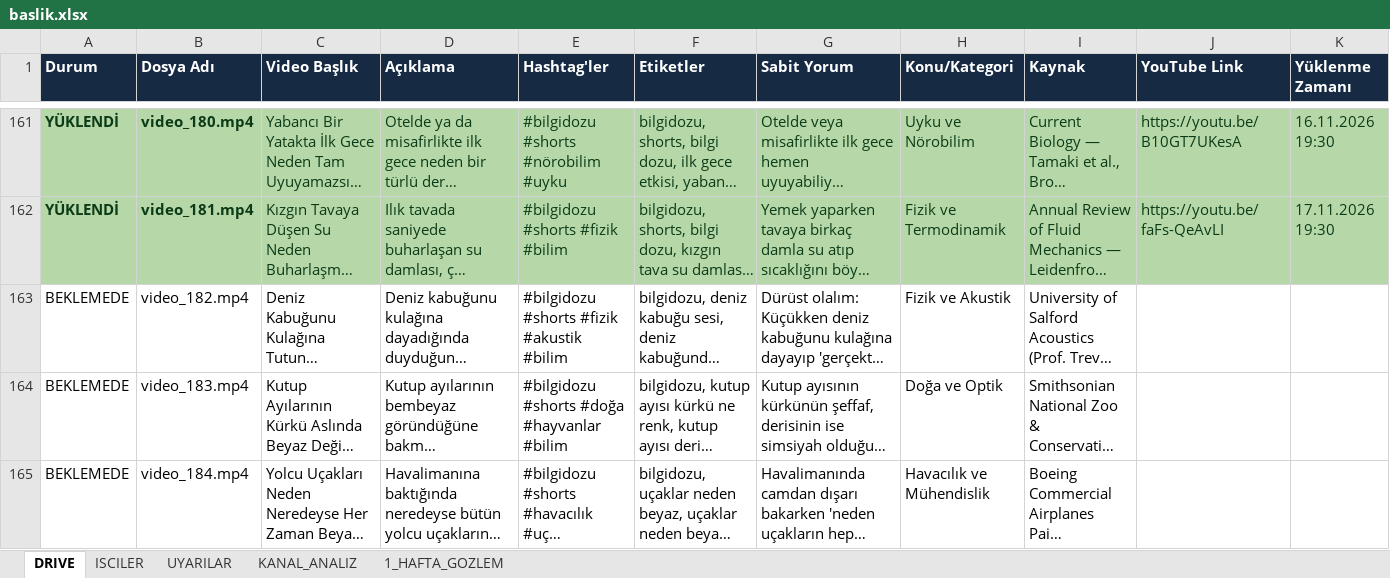
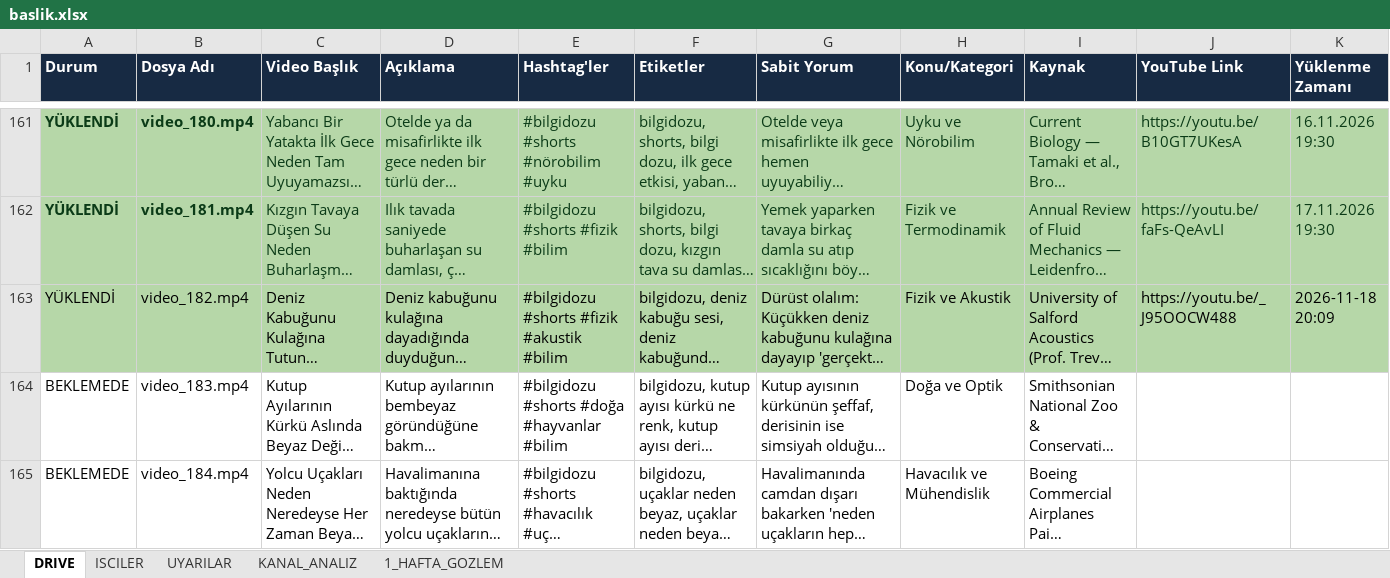
Before and after one commit to benngokhan/yt_auto_uploader, an Excel workbook: baslik.xlsx, sheet DRIVE, drawn as a sheet; only a part is shown, gaps mark what is left out; long unchanged cells end in …; values as stored, in another font and other column widths than the file's, no borders; the diff covers the shown part only; the diff names each change by its address in the sheet, - before the commit and + after, or states it on an @@ line.

```diff
--- a/baslik.xlsx (sheet DRIVE)
+++ b/baslik.xlsx (sheet DRIVE)
-A163 (Durum): BEKLEMEDE
+A163 (Durum): YÜKLENDİ
-A163:K163 fill: none
+A163:K163 fill: #B6D7A8
-J163 (YouTube Link): (empty)
+J163 (YouTube Link): https://youtu.be/_J95OOCW488
-K163 (Yüklenme Zamanı): (empty)
+K163 (Yüklenme Zamanı): 2026-11-18 20:09
```
Also changed, not shown: cell formats elsewhere in this sheet, sheet ISCILER, bilgidozu_yukleme_tablosu.xlsx, 3 other files.
